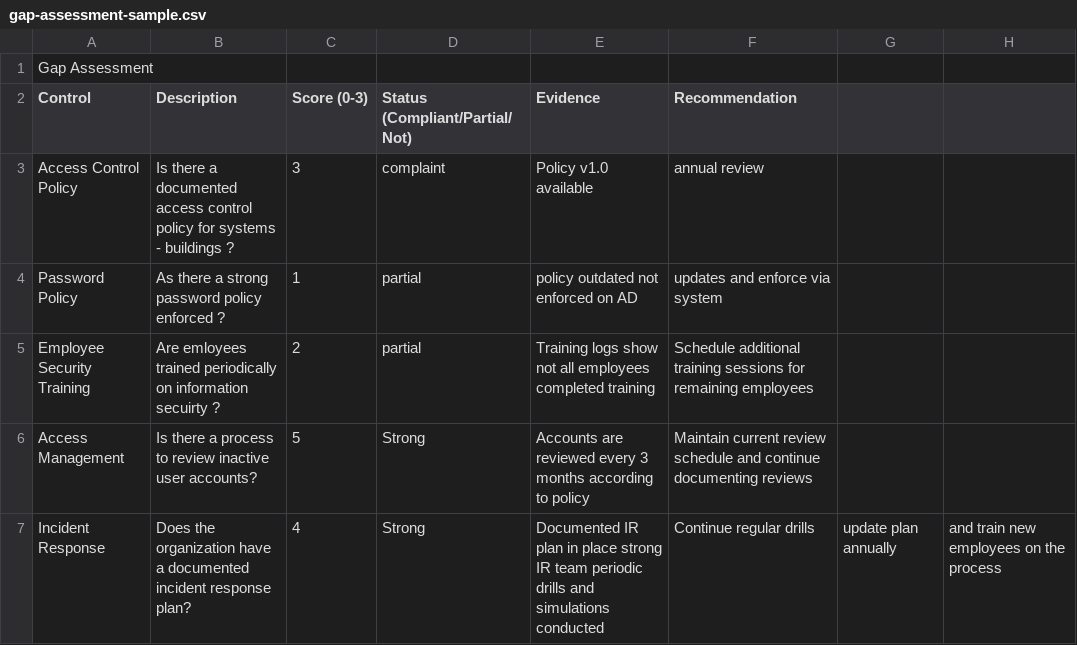
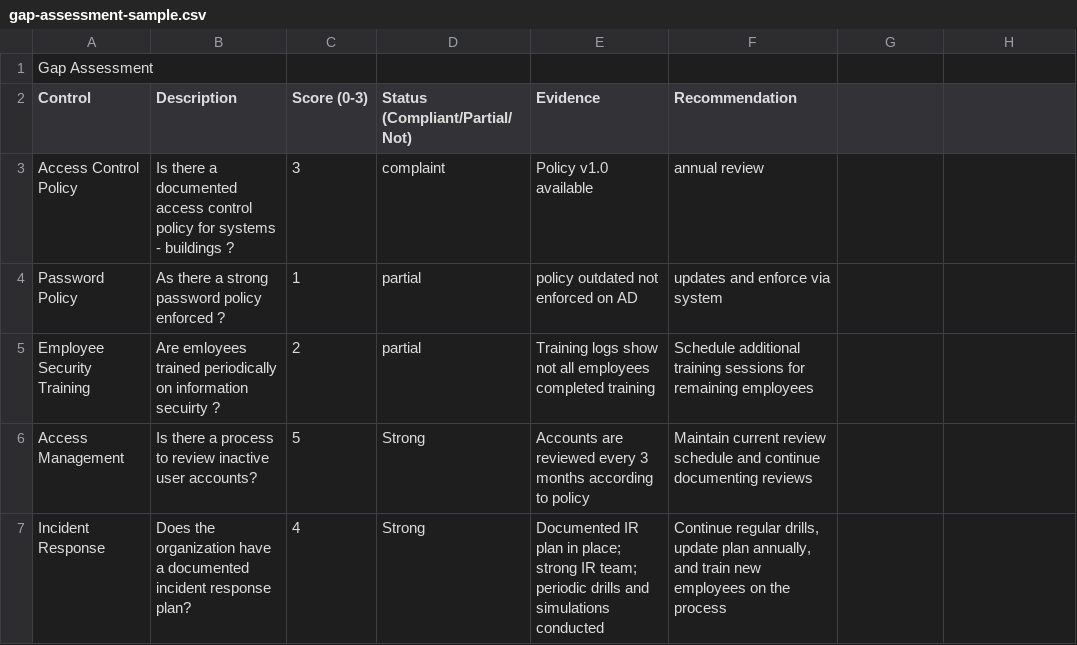
Before and after one commit to MuhamedTarek-GRC/GRC-Portfolio, a CSV file: gap-assessment-sample.csv, drawn as a sheet.

Commit message:
Update gap-assessment-sample.csv

```diff
--- a/gap-assessment-sample.csv
+++ b/gap-assessment-sample.csv
@@ -6,2 +6,2 @@ Employee Security Training,Are emloyees trained periodically on information secu
 Access Management,Is there a process to review inactive user accounts?,5,Strong,Accounts are reviewed every 3 months according to policy,Maintain current review schedule and continue documenting reviews
-Incident Response,Does the organization have a documented incident response plan?,4,Strong,Documented IR plan in place strong IR team periodic drills and simulations conducted,Continue regular drills, update plan annually, and train new employees on the process
+Incident Response,Does the organization have a documented incident response plan?,4,Strong,Documented IR plan in place; strong IR team; periodic drills and simulations conducted,"Continue regular drills, update plan annually, and train new employees on the process"
```
